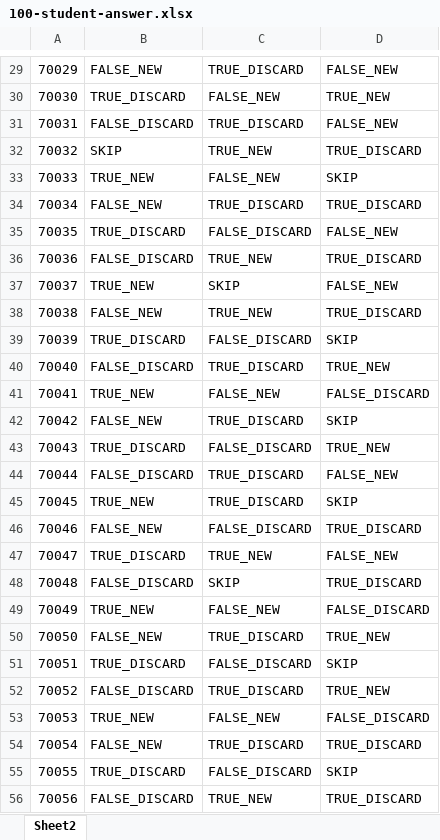
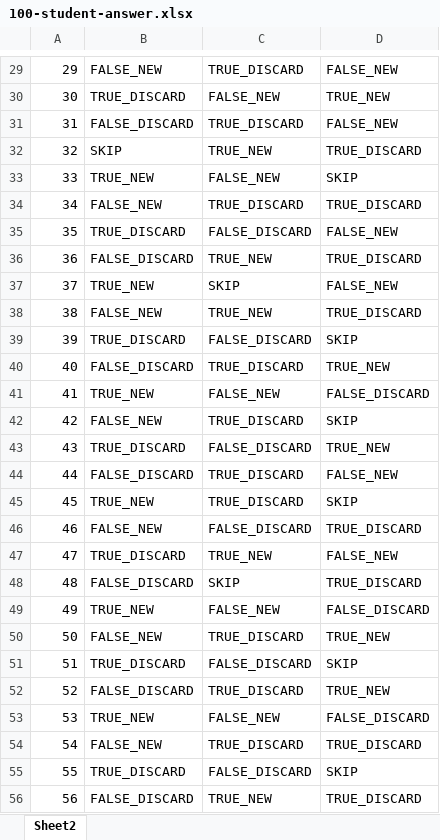
Before and after one commit to zhenchai00/Trivial-Pursuit-Card-Game-Simulator, an Excel workbook: DSTR-Project/docs/100-student-answer.xlsx, sheet Sheet2, drawn as a sheet; only a part is shown, gaps mark what is left out; values as stored, in another font and other column widths than the file's, no borders; the diff covers the shown part only; the diff names each change by its address in the sheet, - before the commit and + after, or states it on an @@ line.

```diff
--- a/DSTR-Project/docs/100-student-answer.xlsx (sheet Sheet2)
+++ b/DSTR-Project/docs/100-student-answer.xlsx (sheet Sheet2)
-A29: 70029
+A29: 29
-A30: 70030
+A30: 30
-A31: 70031
+A31: 31
-A32: 70032
+A32: 32
-A33: 70033
+A33: 33
-A34: 70034
+A34: 34
-A35: 70035
+A35: 35
-A36: 70036
+A36: 36
-A37: 70037
+A37: 37
-A38: 70038
+A38: 38
-A39: 70039
+A39: 39
-A40: 70040
+A40: 40
-A41: 70041
+A41: 41
-A42: 70042
+A42: 42
-A43: 70043
+A43: 43
-A44: 70044
+A44: 44
-A45: 70045
+A45: 45
-A46: 70046
+A46: 46
-A47: 70047
+A47: 47
-A48: 70048
+A48: 48
-A49: 70049
+A49: 49
-A50: 70050
+A50: 50
-A51: 70051
+A51: 51
-A52: 70052
+A52: 52
-A53: 70053
+A53: 53
-A54: 70054
+A54: 54
-A55: 70055
+A55: 55
-A56: 70056
+A56: 56
```
Also changed, not shown: 72 edited cells elsewhere in this sheet, DSTR-Project/docs/70-student-answer.xlsx, DSTR-Project/docs/80-student-answer.xlsx, 2 other files.
